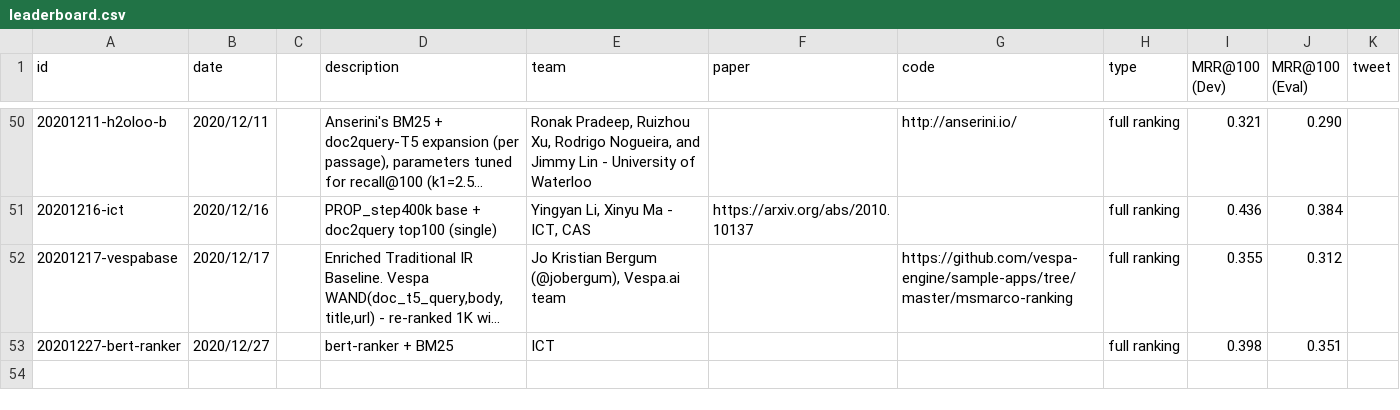
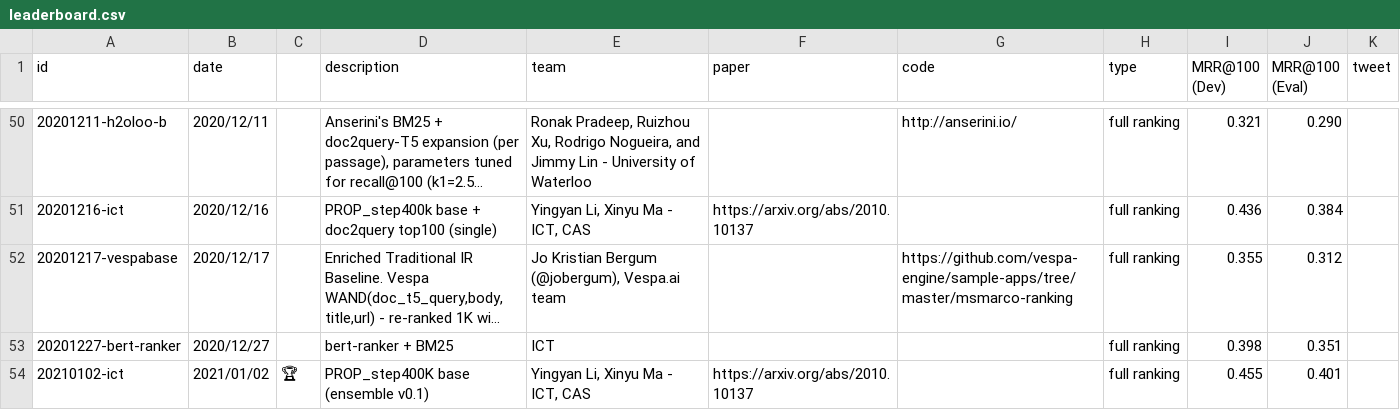
Before and after one commit to microsoft/MSMARCO-Document-Ranking-Submissions, a CSV file: leaderboard/leaderboard.csv, drawn as a sheet; only a part is shown, gaps mark what is left out; long unchanged cells end in ….

Commit message:
Updated leaderboard.

```diff
--- a/leaderboard/leaderboard.csv
+++ b/leaderboard/leaderboard.csv
@@ -53 +53,2 @@ id,date,,description,team,paper,code,type,MRR@100 (Dev),MRR@100 (Eval),tweet
 20201227-bert-ranker,2020/12/27,,"bert-ranker + BM25","ICT",,,full ranking,0.398,0.351,
+20210102-ict,2021/01/02,🏆,"PROP_step400K base (ensemble v0.1)","Yingyan Li, Xinyu Ma - ICT, CAS",https://arxiv.org/abs/2010.10137,,full ranking,0.455,0.401,
```
